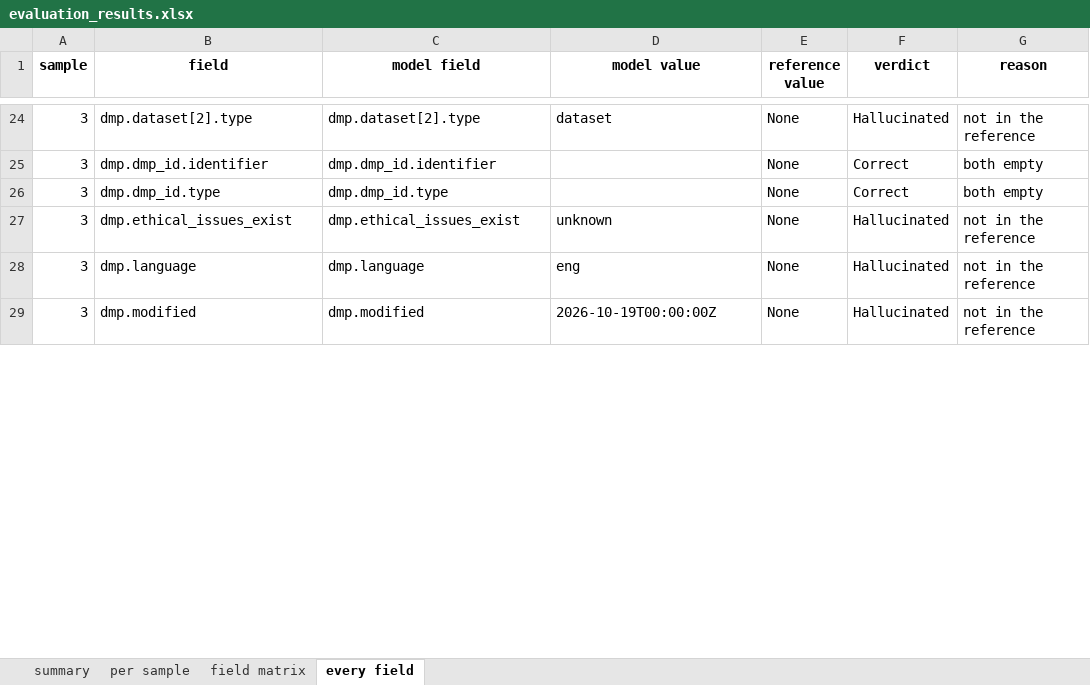
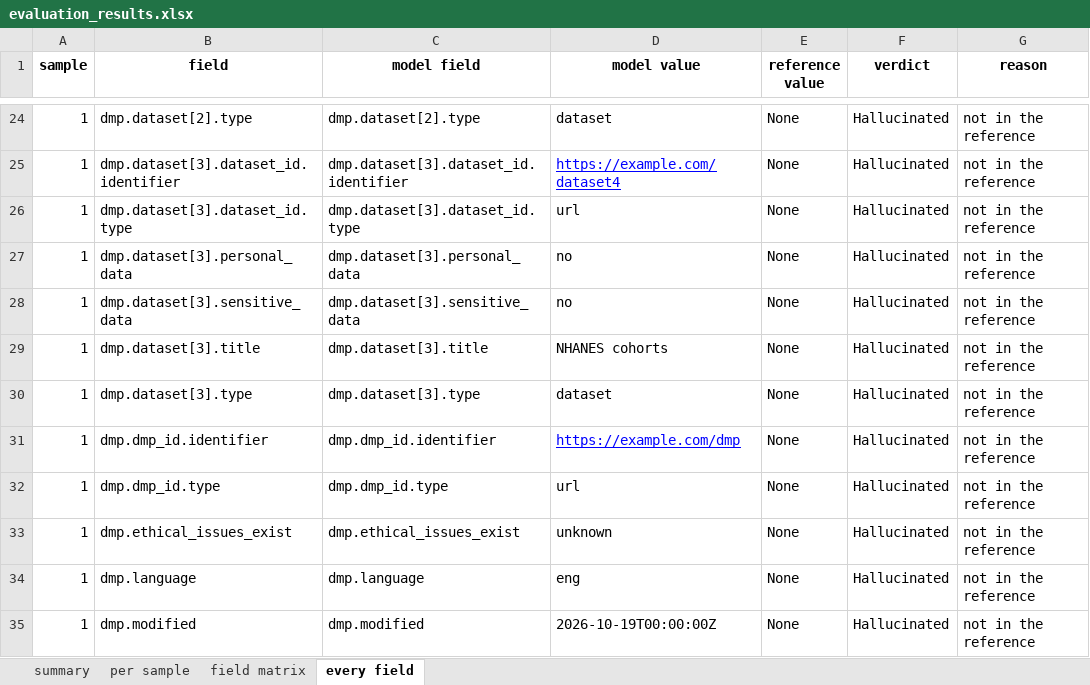
Before and after one commit to fairdataihub/dmpbridge, an Excel workbook: data/output/5_rda/llama3.1-8b_pdfplumber_rda/evaluation/evaluation_results.xlsx, sheet every field, drawn as a sheet; only a part is shown, gaps mark what is left out; values as stored, in another font and other column widths than the file's, no borders; removed rows and columns are numbered as before the commit, all else as after; the diff covers the shown part only; the diff names each change by its address in the sheet, - before the commit and + after, or states it on an @@ line.

Commit message:
Add JSON files for data management and sharing plans
- Created sample1.json for the llama3.1-8b_pdfplumber_rda output, detailing a data management and sharing plan with contact information, datasets, and ethical considerations.
- Created sample1.json for the merged gemma4-e4b+llama3.1-8b_pdfplumber output, including a comprehensive narrative section with detailed responses to data management elements, such as data types, preservation, access, and oversight.

```diff
--- a/data/output/5_rda/llama3.1-8b_pdfplumber_rda/evaluation/evaluation_results.xlsx (sheet every field)
+++ b/data/output/5_rda/llama3.1-8b_pdfplumber_rda/evaluation/evaluation_results.xlsx (sheet every field)
-A24 (sample): 3
+A24 (sample): 1
-row 25: 3 | dmp.dmp_id.identifier | dmp.dmp_id.identifier |  | None | Correct | both empty
-row 26: 3 | dmp.dmp_id.type | dmp.dmp_id.type |  | None | Correct | both empty
+row 25: 1 | dmp.dataset[3].dataset_id.identifier | dmp.dataset[3].dataset_id.identifier | https://example.com/dataset4 | None | Hallucinated | not in the reference
+row 26: 1 | dmp.dataset[3].dataset_id.type | dmp.dataset[3].dataset_id.type | url | None | Hallucinated | not in the reference
+row 27: 1 | dmp.dataset[3].personal_data | dmp.dataset[3].personal_data | no | None | Hallucinated | not in the reference
+row 28: 1 | dmp.dataset[3].sensitive_data | dmp.dataset[3].sensitive_data | no | None | Hallucinated | not in the reference
+row 29: 1 | dmp.dataset[3].title | dmp.dataset[3].title | NHANES cohorts | None | Hallucinated | not in the reference
+row 30: 1 | dmp.dataset[3].type | dmp.dataset[3].type | dataset | None | Hallucinated | not in the reference
+row 31: 1 | dmp.dmp_id.identifier | dmp.dmp_id.identifier | https://example.com/dmp | None | Hallucinated | not in the reference
+row 32: 1 | dmp.dmp_id.type | dmp.dmp_id.type | url | None | Hallucinated | not in the reference
-A33:A35 (sample): 3
+A33:A35 (sample): 1
```
Also changed, not shown: 20 added rows, 24 removed rows, 29 edited cells and cell formats elsewhere in this sheet, sheet field matrix, sheet per sample, sheet summary, 3 other files.
